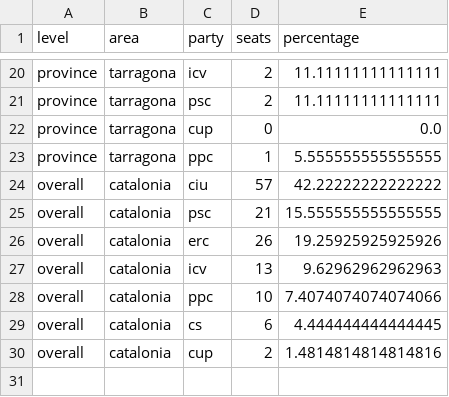
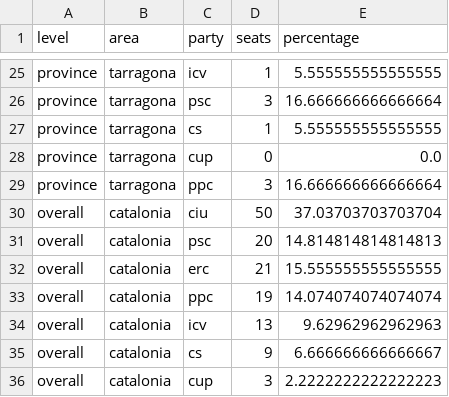
Before and after one commit to broken-arrows/route_to_itaca, a CSV file: demographics_data/simulation_results/catalonia_2012_results.csv, drawn as a sheet; only a part is shown, gaps mark what is left out; removed rows and columns are numbered as before the commit, all else as after; the diff covers the shown part only; the diff names each change by its address in the sheet, - before the commit and + after, or states it on an @@ line.

```diff
--- a/demographics_data/simulation_results/catalonia_2012_results.csv
+++ b/demographics_data/simulation_results/catalonia_2012_results.csv
-D25 (seats): 2
+D25 (seats): 1
-E25 (percentage): 11.11111111111111
+E25 (percentage): 5.555555555555555
-D26 (seats): 2
+D26 (seats): 3
-E26 (percentage): 11.11111111111111
+E26 (percentage): 16.666666666666664
+row 27: province | tarragona | cs | 1 | 5.555555555555555
-D29 (seats): 1
+D29 (seats): 3
-E29 (percentage): 5.555555555555555
+E29 (percentage): 16.666666666666664
-D30 (seats): 57
+D30 (seats): 50
-E30 (percentage): 42.22222222222222
+E30 (percentage): 37.03703703703704
+row 31: overall | catalonia | psc | 20 | 14.814814814814813
-C32 (party): psc
+C32 (party): erc
-C33 (party): erc
+C33 (party): ppc
-D33 (seats): 26
+D33 (seats): 19
-E33 (percentage): 19.25925925925926
+E33 (percentage): 14.074074074074074
-row 28: overall | catalonia | ppc | 10 | 7.4074074074074066
-D35 (seats): 6
+D35 (seats): 9
-E35 (percentage): 4.444444444444445
+E35 (percentage): 6.666666666666667
-D36 (seats): 2
+D36 (seats): 3
-E36 (percentage): 1.4814814814814816
+E36 (percentage): 2.2222222222222223
```
Also changed, not shown: 5 added rows and 27 edited cells elsewhere in this file, demographics_data/clean/ok_population_weights_2012.csv, demographics_data/clean/ok_vote_intention_2012.csv, 9 other files.
